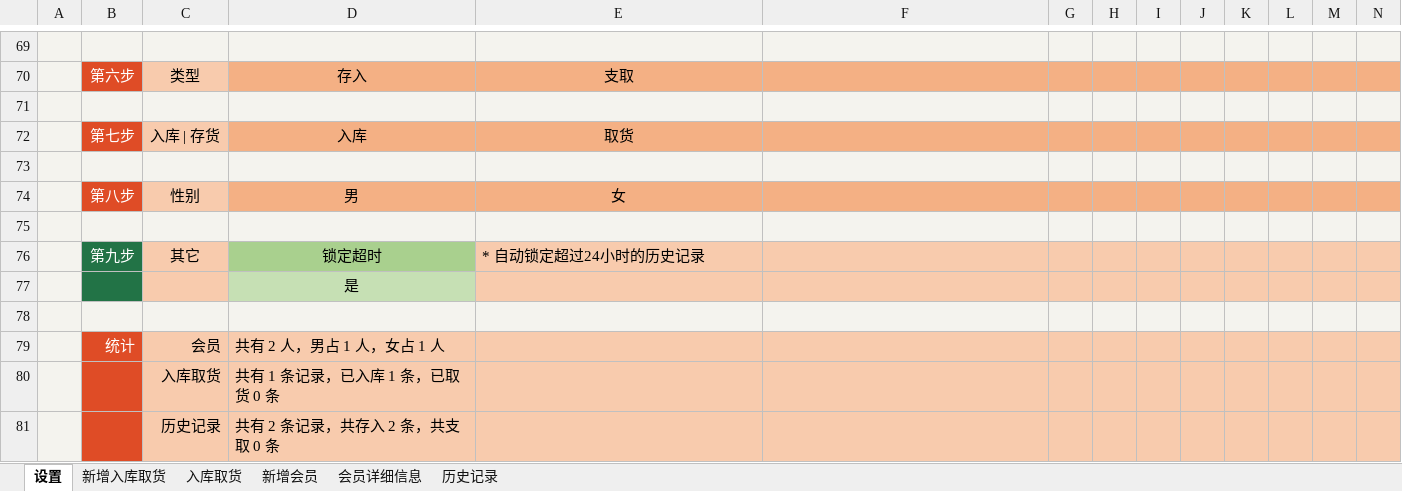
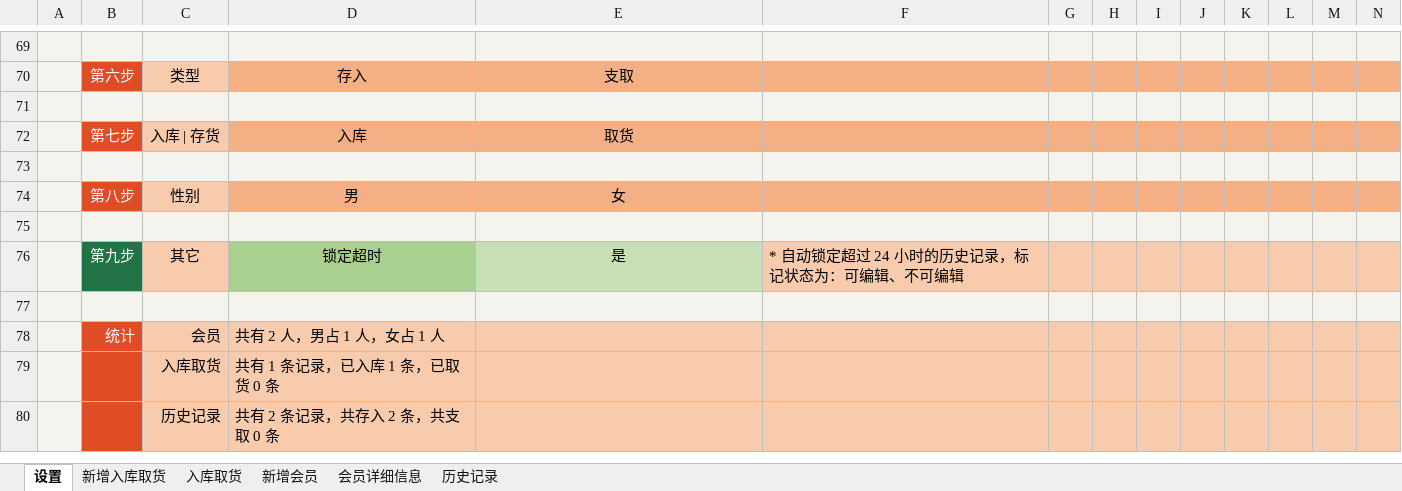
Before and after one commit to ilikeyi/Office, an Excel workbook: Download/Storage/Yi.Storage.zh-CN.xlsm, sheet 设置, drawn as a sheet; only a part is shown, gaps mark what is left out; values as stored, in another font and other column widths than the file's, no borders; charts and pictures and conditional formats and table styles not drawn; rows hold the shown columns only; the diff names each change by its address in the sheet, - before the commit and + after, or states it on an @@ line.

```diff
--- a/Download/Storage/Yi.Storage.zh-CN.xlsm (sheet 设置)
+++ b/Download/Storage/Yi.Storage.zh-CN.xlsm (sheet 设置)
-E76: * 自动锁定超过24小时的历史记录
+E76: 是
@@ E76 fill: #F8CBAD → #C6E0B4, alignment: left → center @@
-F76: (empty)
+F76: * 自动锁定超过 24 小时的历史记录，标记状态为：可编辑、不可编辑
-row 77:  |  |  | 是
```
Also changed, not shown: Download/Storage/Yi.Storage.en-US.xlsm, Download/Storage/Yi.Storage.zh-TW.xlsm.
